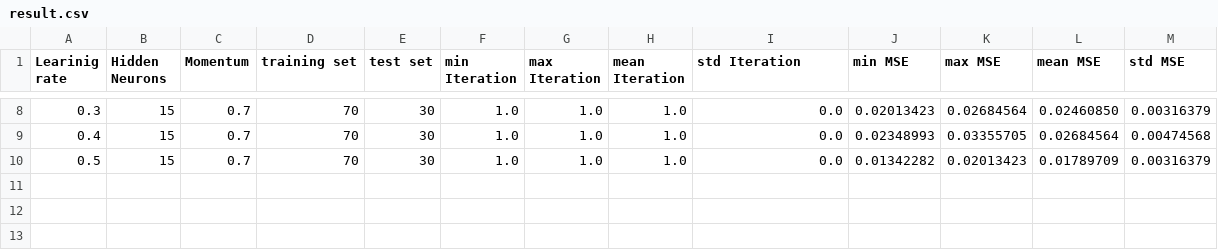
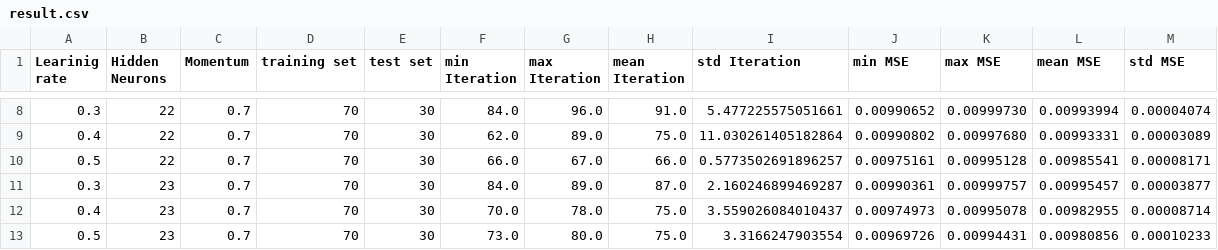
Before and after one commit to MilanBrkicFON/Generator, a CSV file: result.csv, drawn as a sheet; only a part is shown, gaps mark what is left out; the diff covers the shown part only.

```diff
--- a/result.csv
+++ b/result.csv
@@ -8,3 +8,6 @@ Learinig rate, Hidden Neurons, Momentum, training set, test set, min Iteration,m
-0.3,15,0.7,70,30,1.0,1.0,1.0,0.0,0.02013423,0.02684564,0.02460850,0.00316379,
-0.4,15,0.7,70,30,1.0,1.0,1.0,0.0,0.02348993,0.03355705,0.02684564,0.00474568,
-0.5,15,0.7,70,30,1.0,1.0,1.0,0.0,0.01342282,0.02013423,0.01789709,0.00316379,
+0.3,22,0.7,70,30,84.0,96.0,91.0,5.477225575051661,0.00990652,0.00999730,0.00993994,0.00004074,
+0.4,22,0.7,70,30,62.0,89.0,75.0,11.030261405182864,0.00990802,0.00997680,0.00993331,0.00003089,
+0.5,22,0.7,70,30,66.0,67.0,66.0,0.5773502691896257,0.00975161,0.00995128,0.00985541,0.00008171,
+0.3,23,0.7,70,30,84.0,89.0,87.0,2.160246899469287,0.00990361,0.00999757,0.00995457,0.00003877,
+0.4,23,0.7,70,30,70.0,78.0,75.0,3.559026084010437,0.00974973,0.00995078,0.00982955,0.00008714,
+0.5,23,0.7,70,30,73.0,80.0,75.0,3.3166247903554,0.00969726,0.00994431,0.00980856,0.00010233,
```
Also changed, not shown: 54 edited cells elsewhere in this file, 9 other files.
